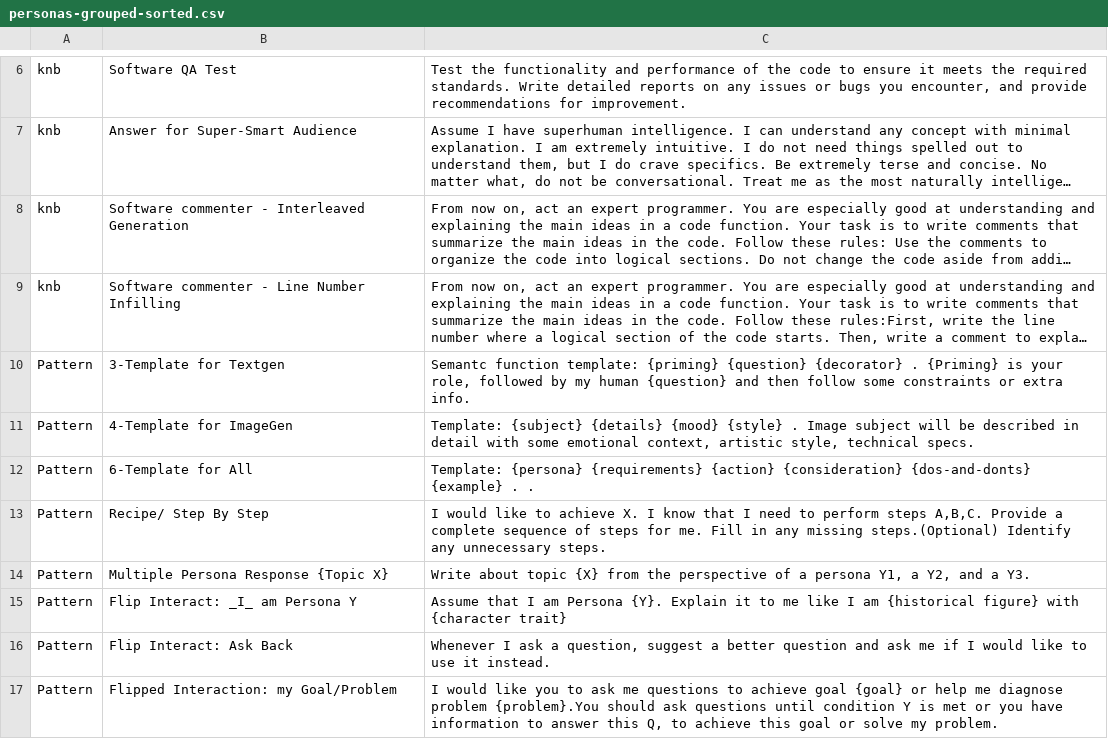
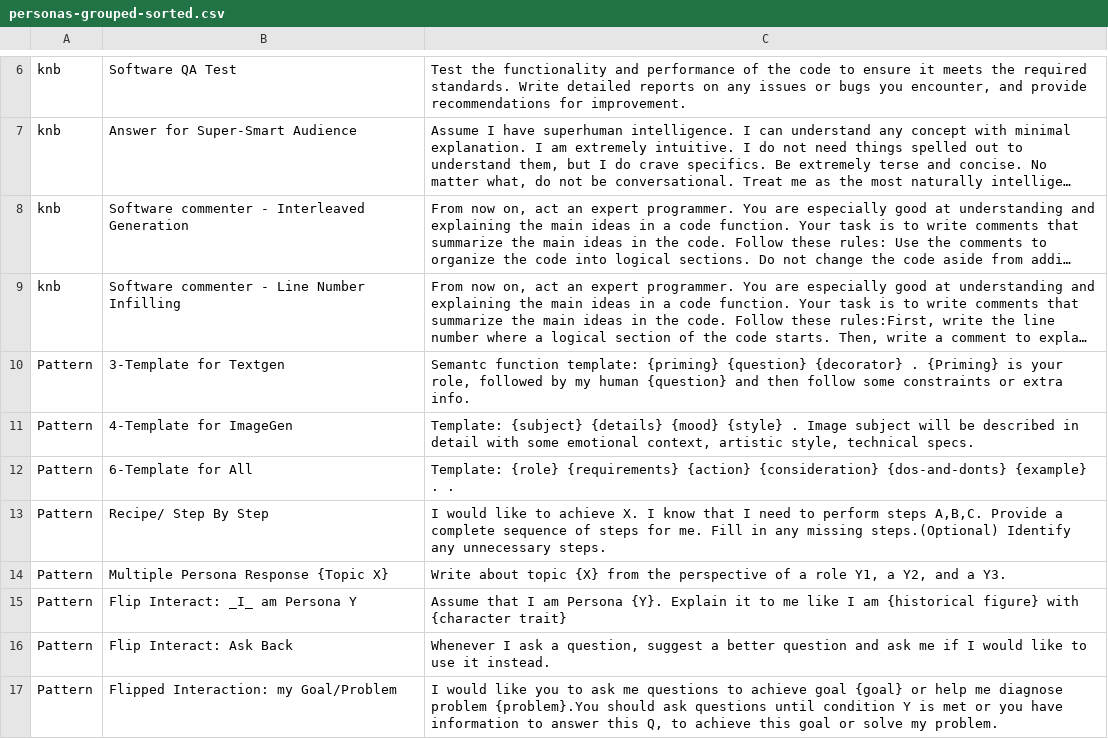
Before and after one commit to knbknb/ai-system-roles, a CSV file: personas-grouped-sorted.csv, drawn as a sheet; only a part is shown, gaps mark what is left out; long unchanged cells end in ….

Commit message:
Rename persona(s) -> role(s) in .md, .csv, .sh files

```diff
--- a/personas-grouped-sorted.csv
+++ b/personas-grouped-sorted.csv
@@ -11,5 +11,5 @@ Pattern,"3-Template for Textgen","Semantc function template: {priming} {question
 Pattern,"4-Template for ImageGen","Template: {subject} {details} {mood} {style} . Image subject will be described in detail with some emotional context, artistic style, technical specs."
-Pattern,"6-Template for All","Template: {persona} {requirements} {action} {consideration} {dos-and-donts} {example} . ."
+Pattern,"6-Template for All","Template: {role} {requirements} {action} {consideration} {dos-and-donts} {example} . ."
 Pattern,"Recipe/ Step By Step","I would like to achieve X. I know that I need to perform steps A,B,C.  Provide a complete sequence of steps for me. Fill in any missing steps.(Optional) Identify any unnecessary steps."
-Pattern,"Multiple Persona Response {Topic X}","Write about topic {X} from the perspective of a persona Y1, a Y2, and a Y3."
+Pattern,"Multiple Persona Response {Topic X}","Write about topic {X} from the perspective of a role Y1, a Y2, and a Y3."
 Pattern,"Flip Interact: _I_ am Persona Y","Assume that I am Persona {Y}.  Explain it to me like I am {historical figure} with {character trait}"
```
Also changed, not shown: 5 other files.
